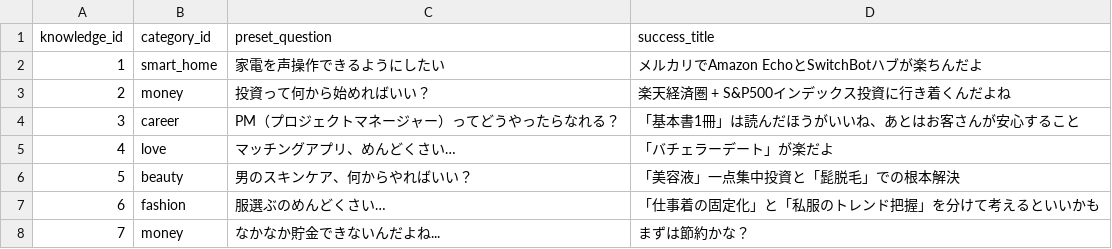
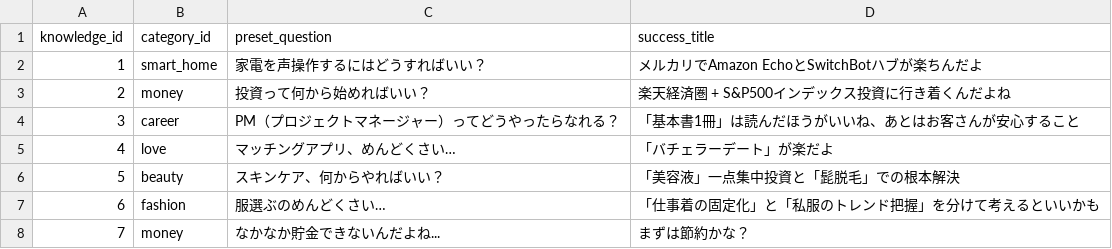
Before and after one commit to Loose-and-Keen/prototype, a CSV file: data_knowledge_base.csv, drawn as a sheet.

Commit message:
dbupdate

```diff
--- a/data_knowledge_base.csv
+++ b/data_knowledge_base.csv
@@ -1,3 +1,3 @@
 knowledge_id,category_id,preset_question,success_title
-1,smart_home,家電を声操作できるようにしたい,メルカリでAmazon EchoとSwitchBotハブが楽ちんだよ
+1,smart_home,家電を声操作するにはどうすればいい？,メルカリでAmazon EchoとSwitchBotハブが楽ちんだよ
 2,money,投資って何から始めればいい？,楽天経済圏 + S&P500インデックス投資に行き着くんだよね
@@ -5,3 +5,3 @@ knowledge_id,category_id,preset_question,success_title
 4,love,マッチングアプリ、めんどくさい…,「バチェラーデート」が楽だよ
-5,beauty,男のスキンケア、何からやればいい？,「美容液」一点集中投資と「髭脱毛」での根本解決
+5,beauty,スキンケア、何からやればいい？,「美容液」一点集中投資と「髭脱毛」での根本解決
 6,fashion,服選ぶのめんどくさい…,「仕事着の固定化」と「私服のトレンド把握」を分けて考えるといいかも
```
